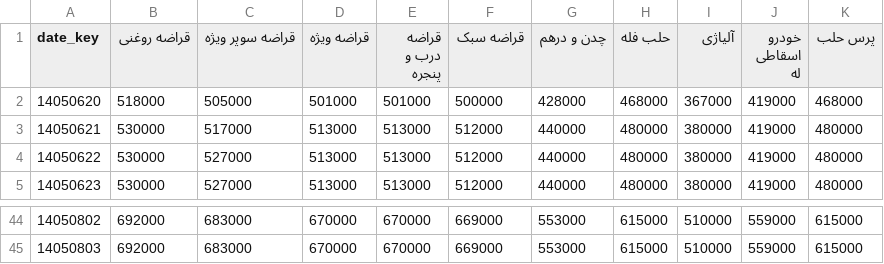
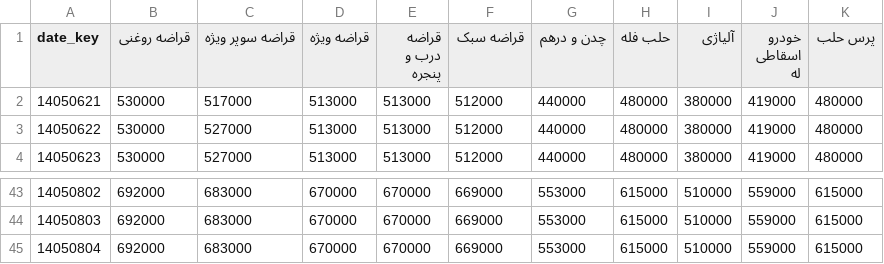
Before and after one commit to panahi88/sabzehya-data, a CSV file: prices_rad.csv, drawn as a sheet; only a part is shown, gaps mark what is left out; removed rows and columns are numbered as before the commit, all else as after; the diff names each change by its address in the sheet, - before the commit and + after, or states it on an @@ line.

```diff
--- a/prices_rad.csv
+++ b/prices_rad.csv
-row 2: 14050620 | 518000 | 505000 | 501000 | 501000 | 500000 | 428000 | 468000 | 367000 | 419000 | 468000
+row 45: 14050804 | 692000 | 683000 | 670000 | 670000 | 669000 | 553000 | 615000 | 510000 | 559000 | 615000
```
Also changed, not shown: prices.csv, 2 other files.
